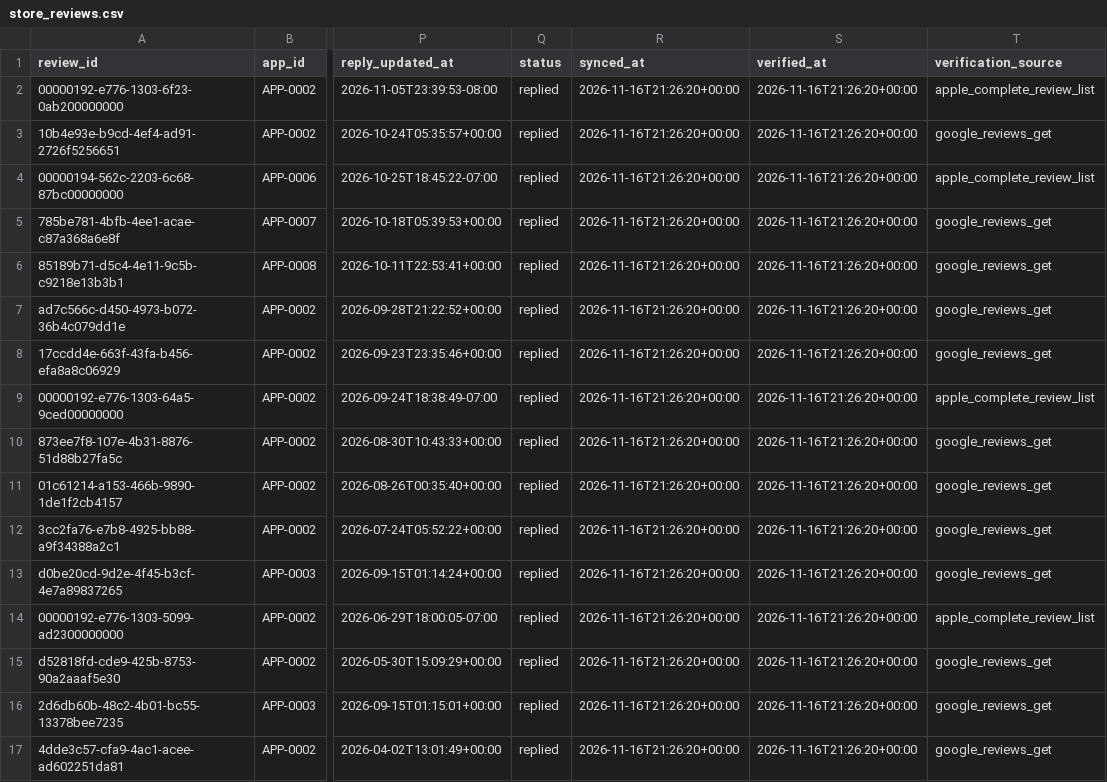
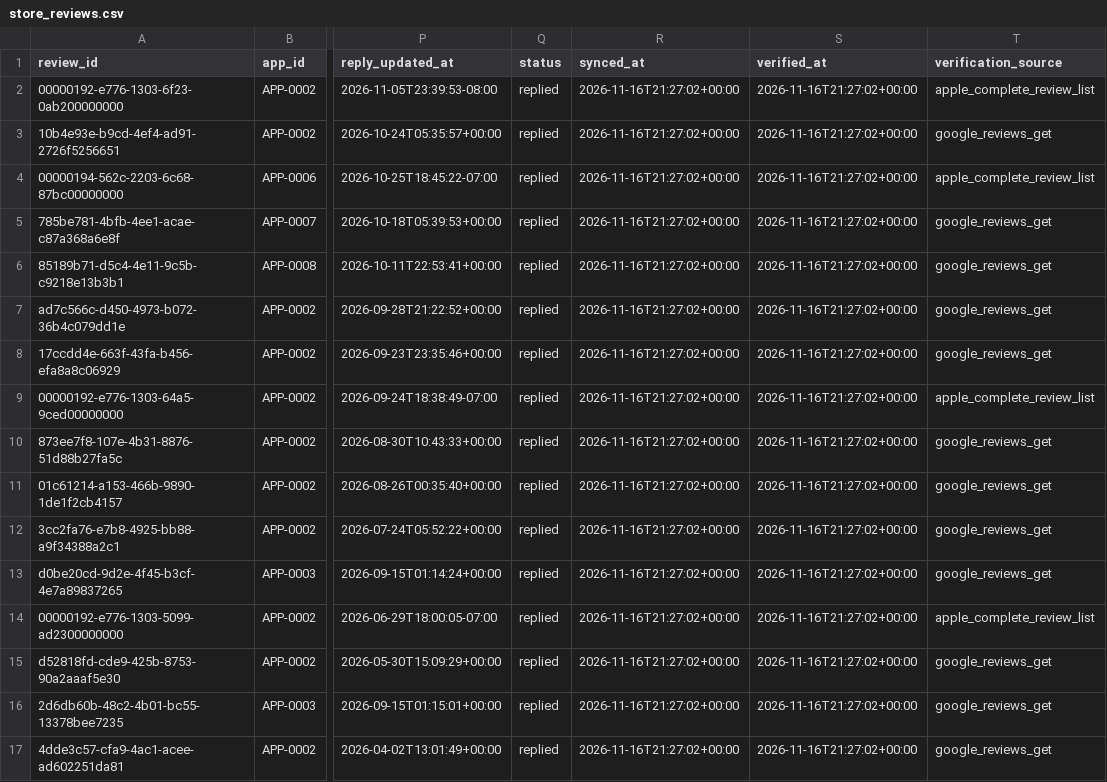
Before and after one commit to onnellab/onnel-content-engine, a CSV file: data/store_reviews.csv, drawn as a sheet; only a part is shown, gaps mark what is left out; the diff names each change by its address in the sheet, - before the commit and + after, or states it on an @@ line.

```diff
--- a/data/store_reviews.csv
+++ b/data/store_reviews.csv
-R2:R17 (synced_at): 2026-11-16T21:26:20+00:00
+R2:R17 (synced_at): 2026-11-16T21:27:02+00:00
-S2:S17 (verified_at): 2026-11-16T21:26:20+00:00
+S2:S17 (verified_at): 2026-11-16T21:27:02+00:00
```
Also changed, not shown: 4 other files.
